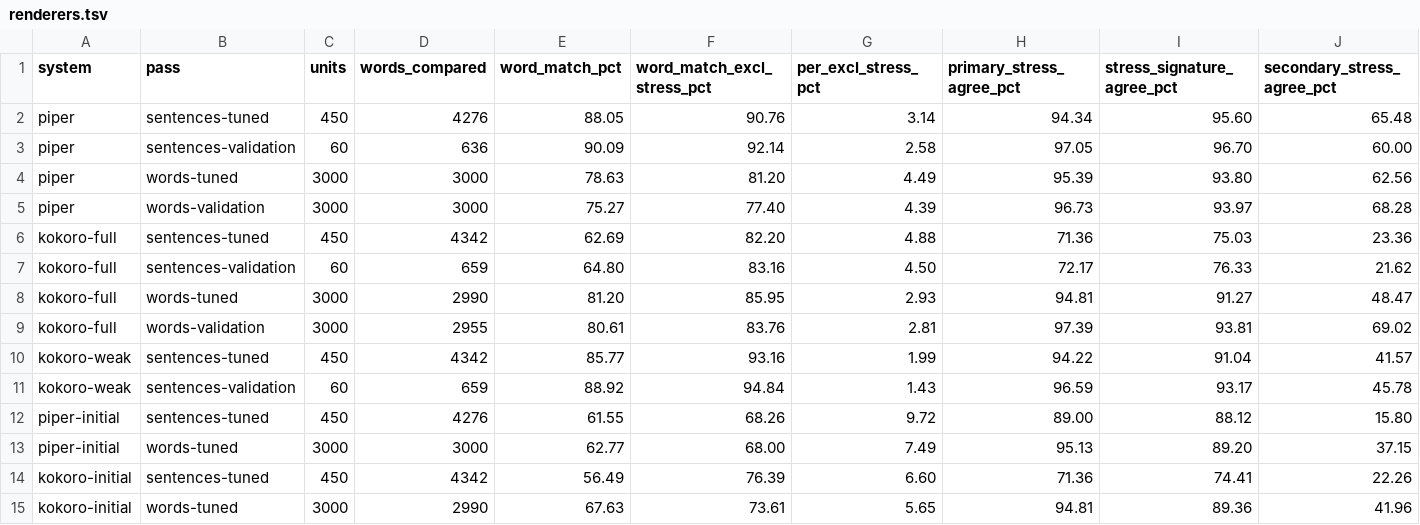
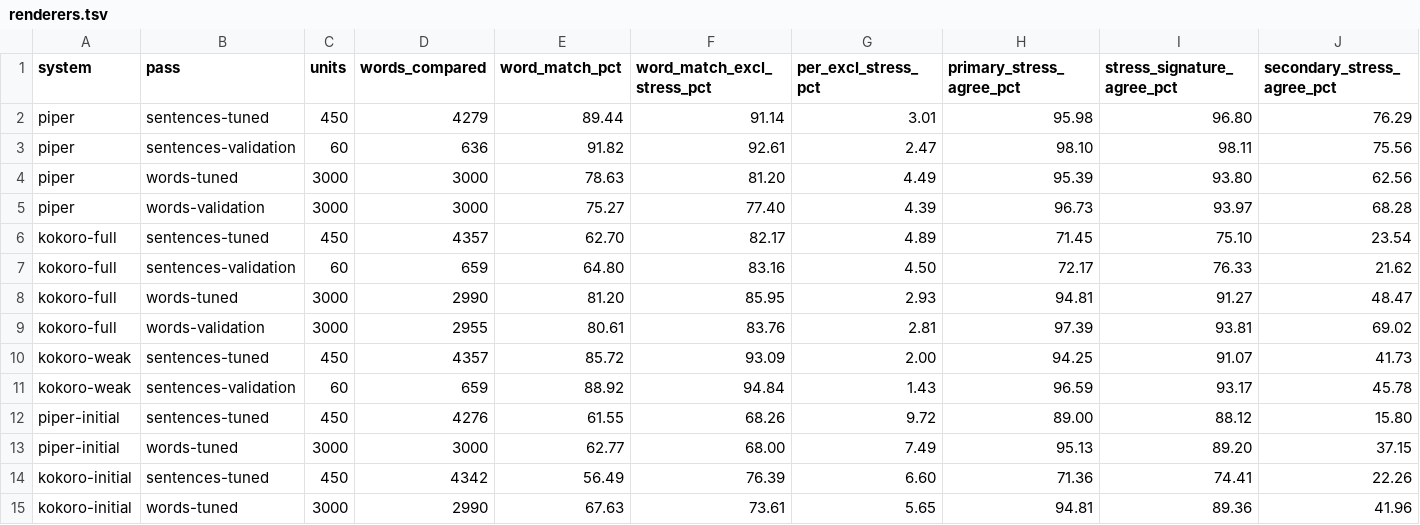
Before and after one commit to demaconsulting/Speech, a TSV file: docs/evaluation/phonemes-en/renderers.tsv, drawn as a sheet.

```diff
--- a/docs/evaluation/phonemes-en/renderers.tsv
+++ b/docs/evaluation/phonemes-en/renderers.tsv
@@ -1,7 +1,7 @@
 system	pass	units	words_compared	word_match_pct	word_match_excl_stress_pct	per_excl_stress_pct	primary_stress_agree_pct	stress_signature_agree_pct	secondary_stress_agree_pct
-piper	sentences-tuned	450	4276	88.05	90.76	3.14	94.34	95.60	65.48
-piper	sentences-validation	60	636	90.09	92.14	2.58	97.05	96.70	60.00
+piper	sentences-tuned	450	4279	89.44	91.14	3.01	95.98	96.80	76.29
+piper	sentences-validation	60	636	91.82	92.61	2.47	98.10	98.11	75.56
 piper	words-tuned	3000	3000	78.63	81.20	4.49	95.39	93.80	62.56
 piper	words-validation	3000	3000	75.27	77.40	4.39	96.73	93.97	68.28
-kokoro-full	sentences-tuned	450	4342	62.69	82.20	4.88	71.36	75.03	23.36
+kokoro-full	sentences-tuned	450	4357	62.70	82.17	4.89	71.45	75.10	23.54
 kokoro-full	sentences-validation	60	659	64.80	83.16	4.50	72.17	76.33	21.62
@@ -9,3 +9,3 @@ kokoro-full	words-tuned	3000	2990	81.20	85.95	2.93	94.81	91.27	48.47
 kokoro-full	words-validation	3000	2955	80.61	83.76	2.81	97.39	93.81	69.02
-kokoro-weak	sentences-tuned	450	4342	85.77	93.16	1.99	94.22	91.04	41.57
+kokoro-weak	sentences-tuned	450	4357	85.72	93.09	2.00	94.25	91.07	41.73
 kokoro-weak	sentences-validation	60	659	88.92	94.84	1.43	96.59	93.17	45.78
```
Also changed, not shown: src/DemaConsulting.Speech.Text.En/Resources/abbreviations.tsv, 29 other files.
